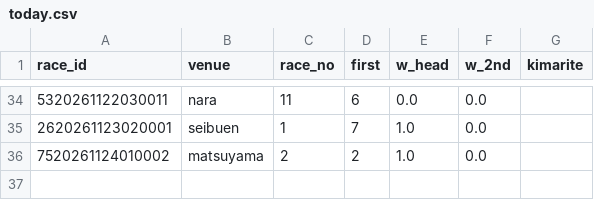
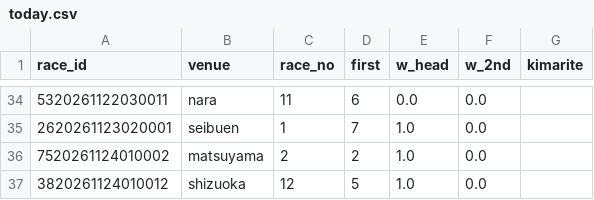
Before and after one commit to basebull120809-boop/keirin-ev, a CSV file: data/live/2026-11-24/today.csv, drawn as a sheet; only a part is shown, gaps mark what is left out.

```diff
--- a/data/live/2026-11-24/today.csv
+++ b/data/live/2026-11-24/today.csv
@@ -36 +36,2 @@ race_id,venue,race_no,first,w_head,w_2nd,kimarite
 7520261124010002,matsuyama,2,2,1.0,0.0,
+3820261124010012,shizuoka,12,5,1.0,0.0,
```
Also changed, not shown: data/live/2026-11-24/results.csv, 6 other files.
